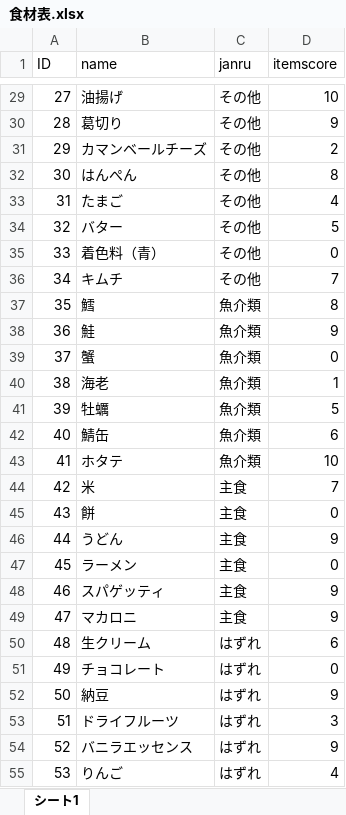
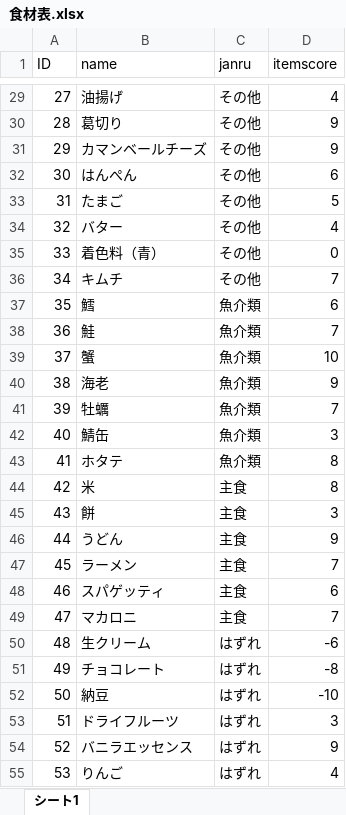
Before and after one commit to jecnakamura/yaminabe, an Excel workbook: Assets/Fujisaki/sozai/食材表.xlsx, sheet シート1, drawn as a sheet; only a part is shown, gaps mark what is left out; values as stored, in another font and other column widths than the file's, no borders; charts and pictures not drawn; the diff covers the shown part only; the diff names each change by its address in the sheet, - before the commit and + after, or states it on an @@ line.

```diff
--- a/Assets/Fujisaki/sozai/食材表.xlsx (sheet シート1)
+++ b/Assets/Fujisaki/sozai/食材表.xlsx (sheet シート1)
-D29 (itemscore): 10
+D29 (itemscore): 4
-D31 (itemscore): 2
+D31 (itemscore): 9
-D32 (itemscore): 8
+D32 (itemscore): 6
-D33 (itemscore): 4
+D33 (itemscore): 5
-D34 (itemscore): 5
+D34 (itemscore): 4
-D37 (itemscore): 8
+D37 (itemscore): 6
-D38 (itemscore): 9
+D38 (itemscore): 7
-D39 (itemscore): 0
+D39 (itemscore): 10
-D40 (itemscore): 1
+D40 (itemscore): 9
-D41 (itemscore): 5
+D41 (itemscore): 7
-D42 (itemscore): 6
+D42 (itemscore): 3
-D43 (itemscore): 10
+D43 (itemscore): 8
-D44 (itemscore): 7
+D44 (itemscore): 8
-D45 (itemscore): 0
+D45 (itemscore): 3
-D47 (itemscore): 0
+D47 (itemscore): 7
-D48 (itemscore): 9
+D48 (itemscore): 6
-D49 (itemscore): 9
+D49 (itemscore): 7
-D50 (itemscore): 6
+D50 (itemscore): -6
-D51 (itemscore): 0
+D51 (itemscore): -8
-D52 (itemscore): 9
+D52 (itemscore): -10
```
Also changed, not shown: 28 edited cells elsewhere in this sheet, charts or pictures, 1 other file.
